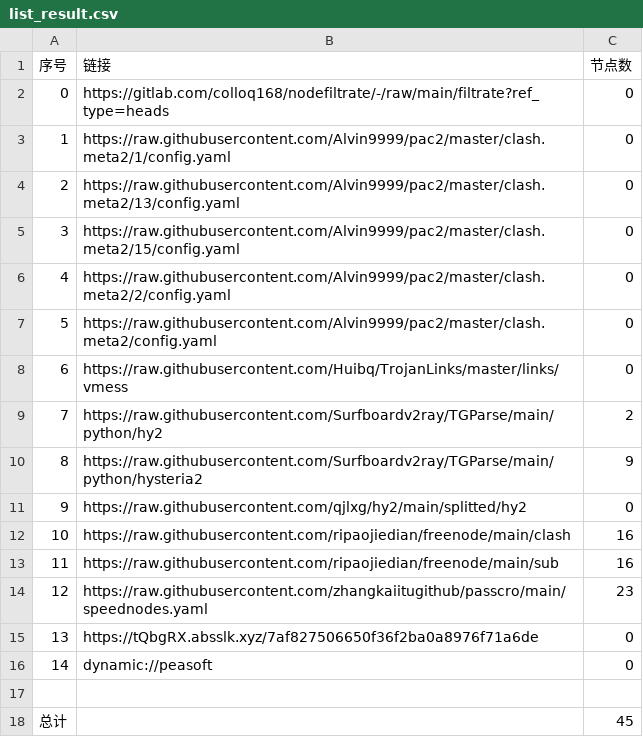
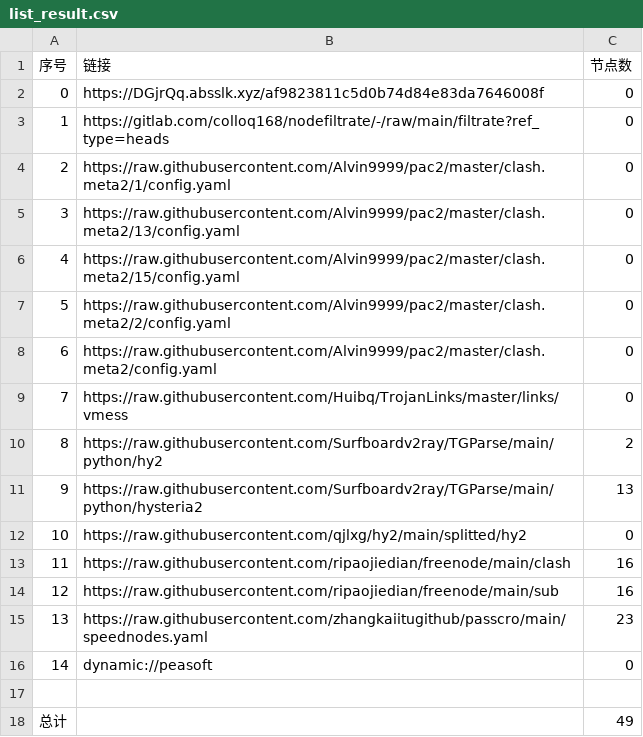
Before and after one commit to lonng2024/AutoMergePublicNodes, a CSV file: list_result.csv, drawn as a sheet; removed rows and columns are numbered as before the commit, all else as after; the diff names each change by its address in the sheet, - before the commit and + after, or states it on an @@ line.

```diff
--- a/list_result.csv
+++ b/list_result.csv
+row 2: 0 | https://DGjrQq.absslk.xyz/af9823811c5d0b74d84e83da7646008f | 0
@@ column A (序号) renumbered between rows 3 and 15 @@
-C11 (节点数): 9
+C11 (节点数): 13
-row 15: 13 | https://tQbgRX.absslk.xyz/7af827506650f36f2ba0a8976f71a6de | 0
-C18 (节点数): 45
+C18 (节点数): 49
```
Also changed, not shown: 19 other files.
